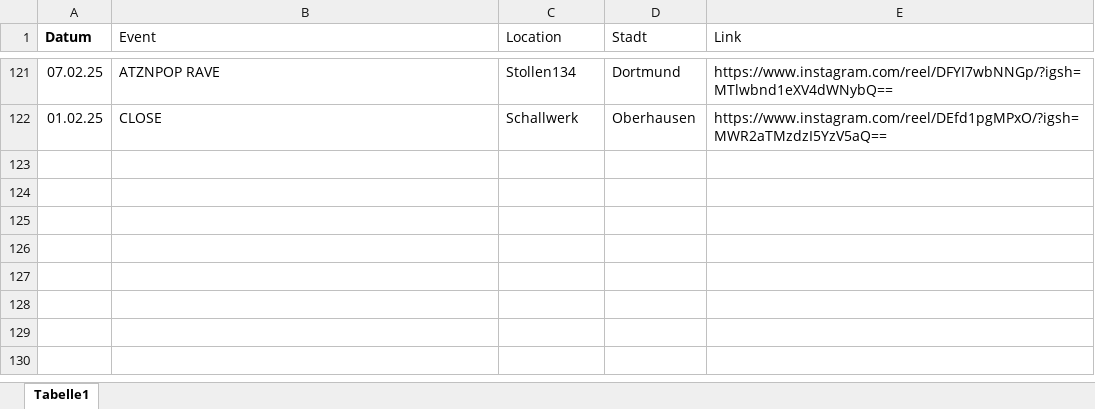
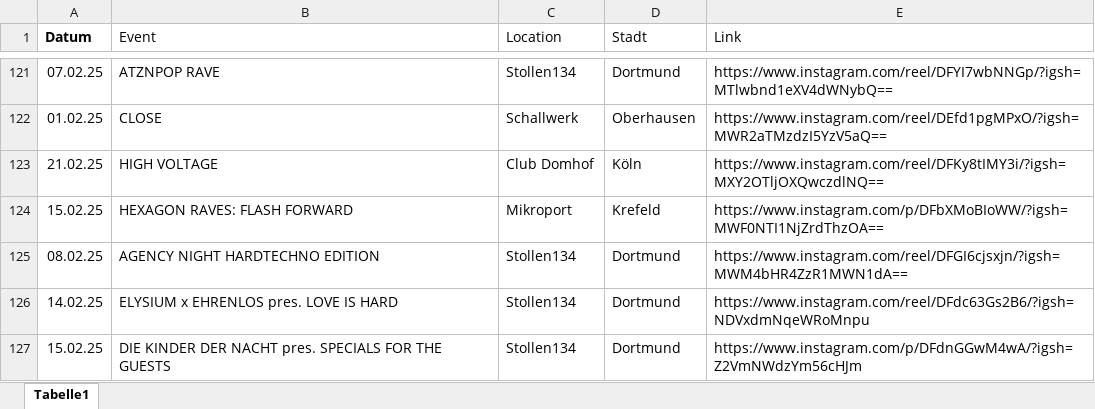
Before and after one commit to rafaelthetrue/rafaelthetrue.github.io, an Excel workbook: events.xlsx, sheet Tabelle1, drawn as a sheet; only a part is shown, gaps mark what is left out; values as stored, in another font and other column widths than the file's, no borders; the diff names each change by its address in the sheet, - before the commit and + after, or states it on an @@ line.

Commit message:
Add files via upload

```diff
--- a/events.xlsx (sheet Tabelle1)
+++ b/events.xlsx (sheet Tabelle1)
+row 123: 21.02.25 | HIGH VOLTAGE | Club Domhof | Köln | https://www.instagram.com/reel/DFKy8tIMY3i/?igsh=MXY2OTljOXQwczdlNQ==
+row 124: 15.02.25 | HEXAGON RAVES: FLASH FORWARD | Mikroport | Krefeld | https://www.instagram.com/p/DFbXMoBIoWW/?igsh=MWF0NTI1NjZrdThzOA==
+row 125: 08.02.25 | AGENCY NIGHT HARDTECHNO EDITION | Stollen134 | Dortmund | https://www.instagram.com/reel/DFGI6cjsxjn/?igsh=MWM4bHR4ZzR1MWN1dA==
+row 126: 14.02.25 | ELYSIUM x EHRENLOS pres. LOVE IS HARD | Stollen134 | Dortmund | https://www.instagram.com/reel/DFdc63Gs2B6/?igsh=NDVxdmNqeWRoMnpu
+row 127: 15.02.25 | DIE KINDER DER NACHT pres. SPECIALS FOR THE GUESTS | Stollen134 | Dortmund | https://www.instagram.com/p/DFdnGGwM4wA/?igsh=Z2VmNWdzYm56cHJm
```
